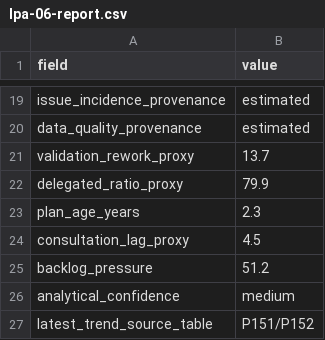
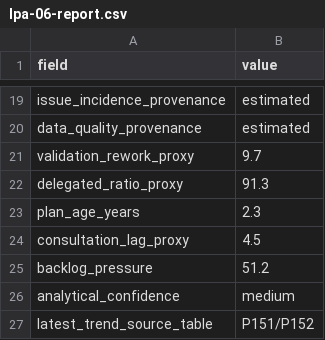
Before and after one commit to benbutler55/uk-planning, a CSV file: site/reports/lpa-06-report.csv, drawn as a sheet; only a part is shown, gaps mark what is left out.

```diff
--- a/site/reports/lpa-06-report.csv
+++ b/site/reports/lpa-06-report.csv
@@ -20,4 +20,4 @@ issue_incidence_provenance,estimated
 data_quality_provenance,estimated
-validation_rework_proxy,13.7
-delegated_ratio_proxy,79.9
+validation_rework_proxy,9.7
+delegated_ratio_proxy,91.3
 plan_age_years,2.3
```
Also changed, not shown: data/evidence/lpa-quarterly-trends.csv, site/exports/lpa-quarterly-trends.csv, 44 other files.
